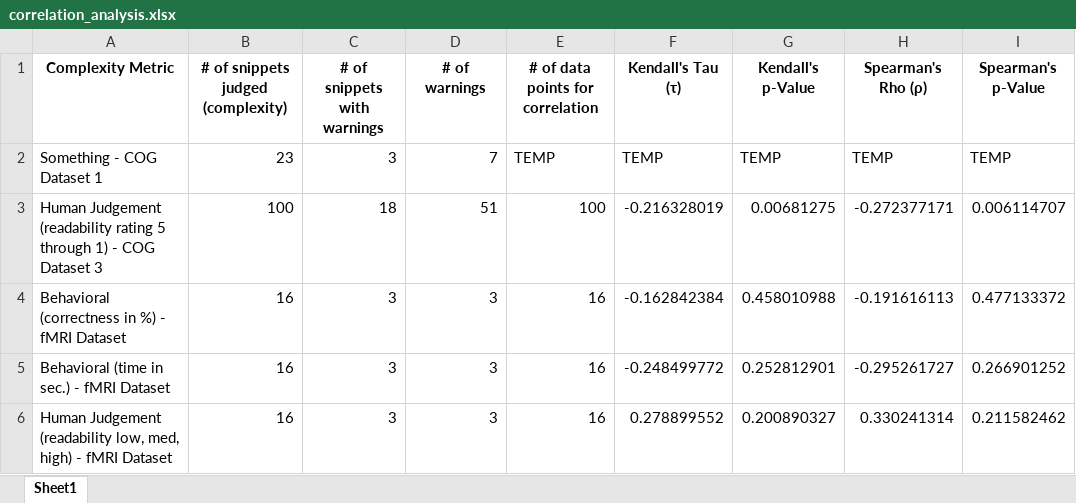
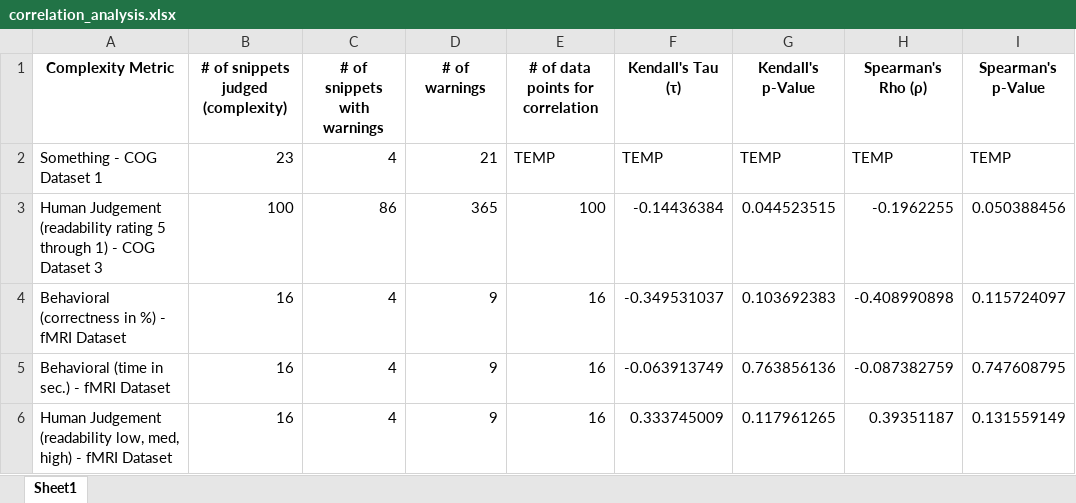
Before and after one commit to sea-lab-wm/complexity-verification-project, an Excel workbook: data/correlation_analysis.xlsx, sheet Sheet1, drawn as a sheet; values as stored, in another font and other column widths than the file's, no borders; the diff names each change by its address in the sheet, - before the commit and + after, or states it on an @@ line.

Commit message:
Update correlation.py
Added Typestate Checker data to the correlations.

```diff
--- a/data/correlation_analysis.xlsx (sheet Sheet1)
+++ b/data/correlation_analysis.xlsx (sheet Sheet1)
-C2 (# of snippets with warnings): 3
+C2 (# of snippets with warnings): 4
-D2 (# of warnings): 7
+D2 (# of warnings): 21
-C3 (# of snippets with warnings): 18
+C3 (# of snippets with warnings): 86
-D3 (# of warnings): 51
+D3 (# of warnings): 365
-F3 (Kendall's Tau (τ)): -0.216328019
+F3 (Kendall's Tau (τ)): -0.14436384
-G3 (Kendall's p-Value): 0.00681275
+G3 (Kendall's p-Value): 0.044523515
-H3 (Spearman's Rho (ρ)): -0.272377171
+H3 (Spearman's Rho (ρ)): -0.1962255
-I3 (Spearman's p-Value): 0.006114707
+I3 (Spearman's p-Value): 0.050388456
-C4:C6 (# of snippets with warnings): 3
+C4:C6 (# of snippets with warnings): 4
-D4:D6 (# of warnings): 3
+D4:D6 (# of warnings): 9
-F4 (Kendall's Tau (τ)): -0.162842384
+F4 (Kendall's Tau (τ)): -0.349531037
-G4 (Kendall's p-Value): 0.458010988
+G4 (Kendall's p-Value): 0.103692383
-H4 (Spearman's Rho (ρ)): -0.191616113
+H4 (Spearman's Rho (ρ)): -0.408990898
-I4 (Spearman's p-Value): 0.477133372
+I4 (Spearman's p-Value): 0.115724097
-F5 (Kendall's Tau (τ)): -0.248499772
+F5 (Kendall's Tau (τ)): -0.063913749
-G5 (Kendall's p-Value): 0.252812901
+G5 (Kendall's p-Value): 0.763856136
-H5 (Spearman's Rho (ρ)): -0.295261727
+H5 (Spearman's Rho (ρ)): -0.087382759
-I5 (Spearman's p-Value): 0.266901252
+I5 (Spearman's p-Value): 0.747608795
-F6 (Kendall's Tau (τ)): 0.278899552
+F6 (Kendall's Tau (τ)): 0.333745009
-G6 (Kendall's p-Value): 0.200890327
+G6 (Kendall's p-Value): 0.117961265
-H6 (Spearman's Rho (ρ)): 0.330241314
+H6 (Spearman's Rho (ρ)): 0.39351187
-I6 (Spearman's p-Value): 0.211582462
+I6 (Spearman's p-Value): 0.131559149
```
Also changed, not shown: 1 other file.
